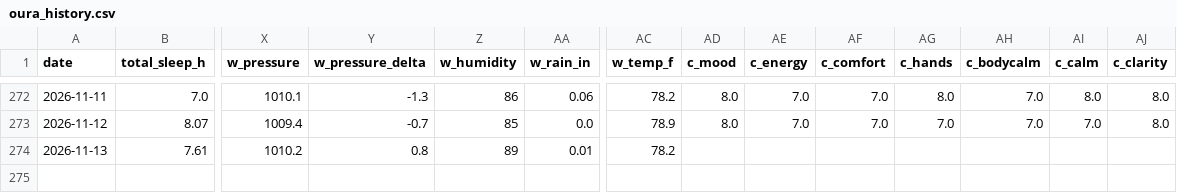
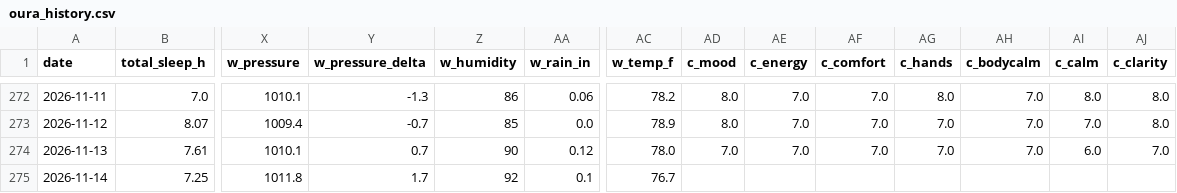
Before and after one commit to muggzzi/oura-notion-sync, a CSV file: docs/oura_history.csv, drawn as a sheet; only a part is shown, gaps mark what is left out; rows hold the shown columns only; the diff names each change by its address in the sheet, - before the commit and + after, or states it on an @@ line.

```diff
--- a/docs/oura_history.csv
+++ b/docs/oura_history.csv
-X274 (w_pressure): 1010.2
+X274 (w_pressure): 1010.1
-Y274 (w_pressure_delta): 0.8
+Y274 (w_pressure_delta): 0.7
-Z274 (w_humidity): 89
+Z274 (w_humidity): 90
-AA274 (w_rain_in): 0.01
+AA274 (w_rain_in): 0.12
-AC274 (w_temp_f): 78.2
+AC274 (w_temp_f): 78.0
-AD274 (c_mood): (empty)
+AD274 (c_mood): 7.0
-AE274 (c_energy): (empty)
+AE274 (c_energy): 7.0
-AF274 (c_comfort): (empty)
+AF274 (c_comfort): 7.0
-AG274 (c_hands): (empty)
+AG274 (c_hands): 7.0
-AH274 (c_bodycalm): (empty)
+AH274 (c_bodycalm): 7.0
-AI274 (c_calm): (empty)
+AI274 (c_calm): 6.0
-AJ274 (c_clarity): (empty)
+AJ274 (c_clarity): 7.0
+row 275: 2026-11-14 | 7.25 | 1011.8 | 1.7 | 92 | 0.1 | 76.7
```
